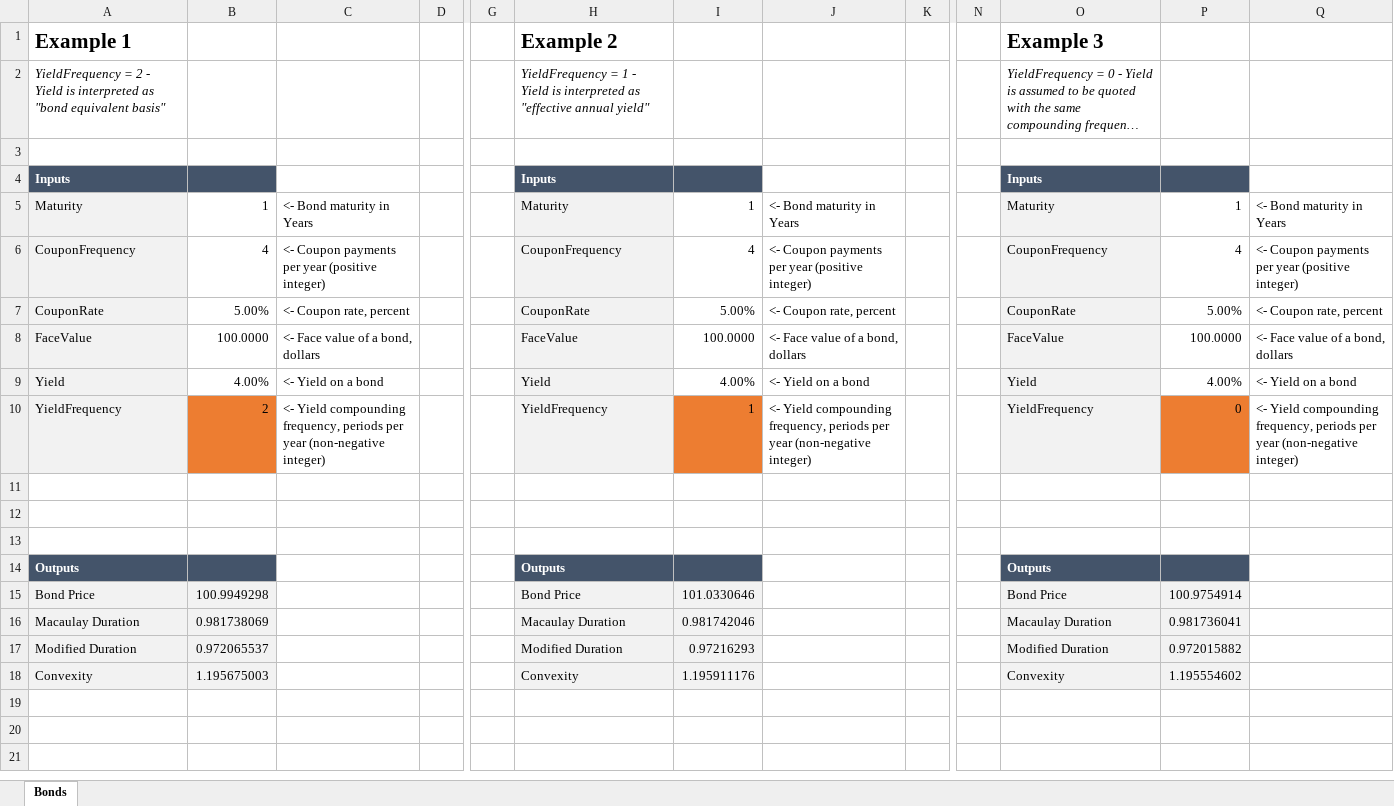
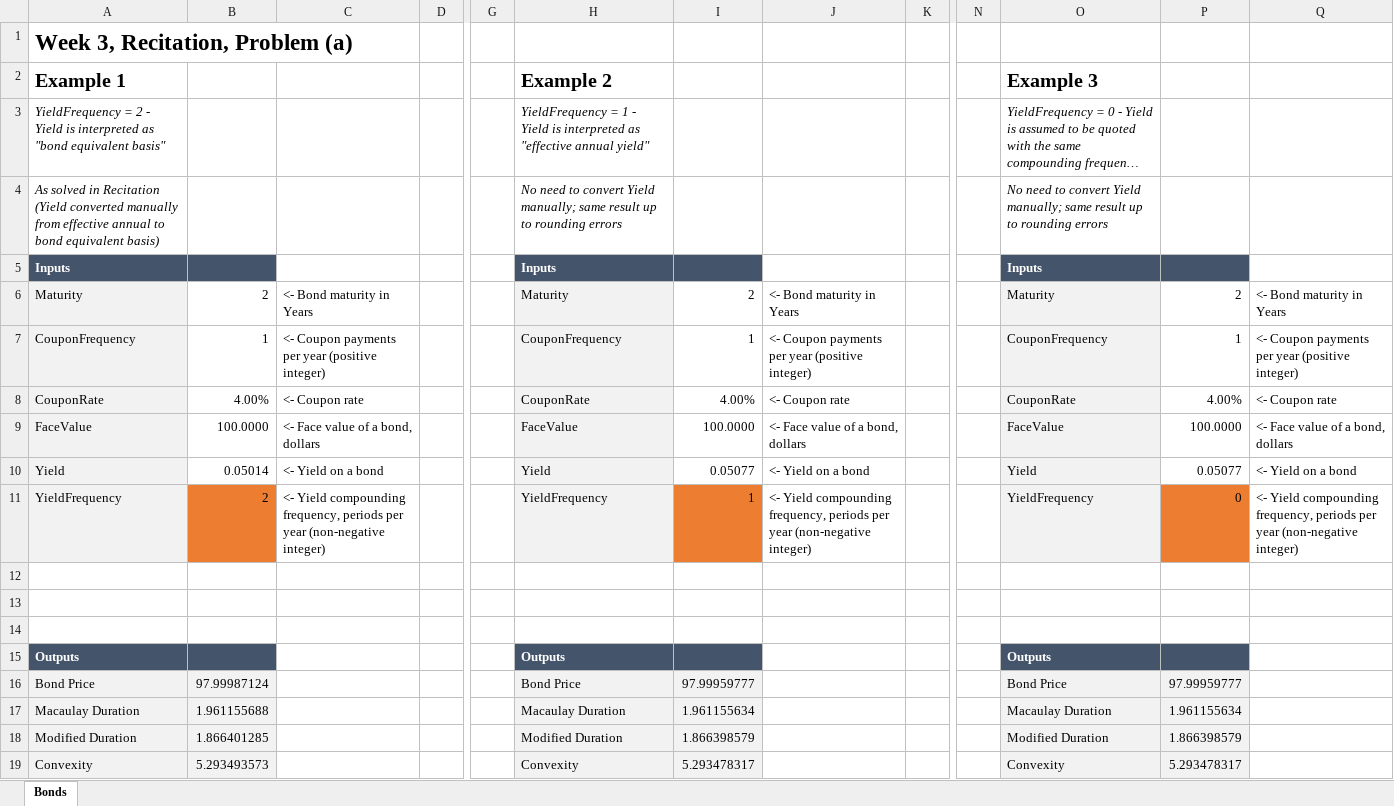
Before and after one commit to ol-gerd/MIT15.435x, an Excel workbook: BondCalc.xlsm, sheet Bonds, drawn as a sheet; only a part is shown, gaps mark what is left out; long unchanged cells end in …; values as stored, in another font and other column widths than the file's, no borders; addresses are those after the commit; rows hold the shown columns only; the diff names each change by its address in the sheet, - before the commit and + after, or states it on an @@ line.

Commit message:
Updated examples

```diff
--- a/BondCalc.xlsm (sheet Bonds)
+++ b/BondCalc.xlsm (sheet Bonds)
+row 1: Week 3, Recitation, Problem (a)
@@ A2 text size: smaller @@
@@ H2 text size: smaller @@
@@ O2 text size: smaller @@
-row 4: (empty)
+row 4: As solved in Recitation (Yield converted manually from effective annual to bond equivalent basis) |  |  |  |  | No need to convert Yield manually; same result up to rounding errors |  |  |  |  | No need to convert Yield manually; same result up to rounding errors
-B6: 1
+B6: 2
-I6: 1
+I6: 2
-P6: 1
+P6: 2
-B7: 4
+B7: 1
-I7: 4
+I7: 1
-P7: 4
+P7: 1
-B8: 5.00%
+B8: 4.00%
-C8: <- Coupon rate, percent
+C8: <- Coupon rate
-I8: 5.00%
+I8: 4.00%
-J8: <- Coupon rate, percent
+J8: <- Coupon rate
-P8: 5.00%
+P8: 4.00%
-Q8: <- Coupon rate, percent
+Q8: <- Coupon rate
-B10: 4.00%
+B10: 0.05014
-I10: 4.00%
+I10: 0.05077
-P10: 4.00%
+P10: 0.05077
-B16: 100.9949298
+B16: 97.99987124
-I16: 101.0330646
+I16: 97.99959777
-P16: 100.9754914
+P16: 97.99959777
-B17: 0.981738069
+B17: 1.961155688
-I17: 0.981742046
+I17: 1.961155634
-P17: 0.981736041
+P17: 1.961155634
-B18: 0.972065537
+B18: 1.866401285
-I18: 0.97216293
+I18: 1.866398579
-P18: 0.972015882
+P18: 1.866398579
-B19: 1.195675003
+B19: 5.293493573
-I19: 1.195911176
+I19: 5.293478317
-P19: 1.195554602
+P19: 5.293478317
```
Also changed, not shown: formulas that keep their value.
